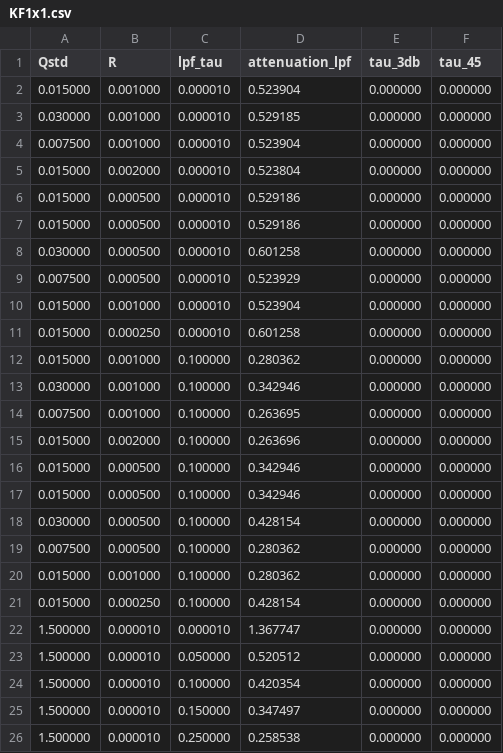
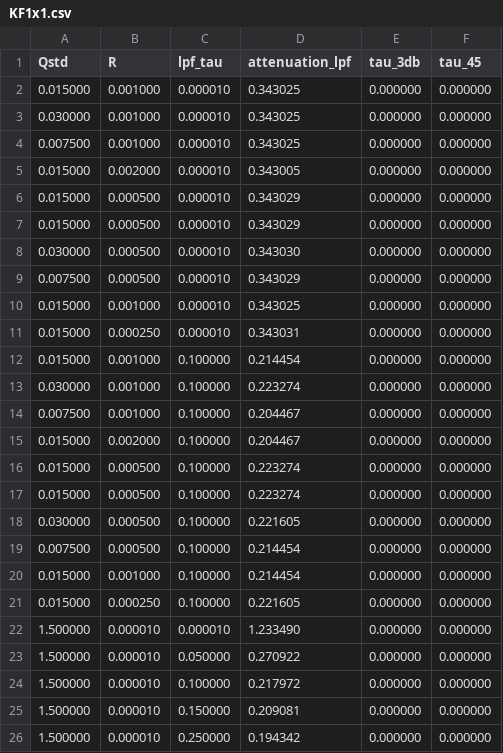
Before and after one commit to davegutz/mySolarStateOfCharge, a CSV file: SOC_Particle/pyStateOfCharge/KF1x1.csv, drawn as a sheet.

```diff
--- a/SOC_Particle/pyStateOfCharge/KF1x1.csv
+++ b/SOC_Particle/pyStateOfCharge/KF1x1.csv
@@ -1,26 +1,26 @@
 Qstd, R, lpf_tau, attenuation_lpf, tau_3db, tau_45,
- 0.015000, 0.001000, 0.000010, 0.523904, 0.000000, 0.000000,
- 0.030000, 0.001000, 0.000010, 0.529185, 0.000000, 0.000000,
- 0.007500, 0.001000, 0.000010, 0.523904, 0.000000, 0.000000,
- 0.015000, 0.002000, 0.000010, 0.523804, 0.000000, 0.000000,
- 0.015000, 0.000500, 0.000010, 0.529186, 0.000000, 0.000000,
- 0.015000, 0.000500, 0.000010, 0.529186, 0.000000, 0.000000,
- 0.030000, 0.000500, 0.000010, 0.601258, 0.000000, 0.000000,
- 0.007500, 0.000500, 0.000010, 0.523929, 0.000000, 0.000000,
- 0.015000, 0.001000, 0.000010, 0.523904, 0.000000, 0.000000,
- 0.015000, 0.000250, 0.000010, 0.601258, 0.000000, 0.000000,
- 0.015000, 0.001000, 0.100000, 0.280362, 0.000000, 0.000000,
- 0.030000, 0.001000, 0.100000, 0.342946, 0.000000, 0.000000,
- 0.007500, 0.001000, 0.100000, 0.263695, 0.000000, 0.000000,
- 0.015000, 0.002000, 0.100000, 0.263696, 0.000000, 0.000000,
- 0.015000, 0.000500, 0.100000, 0.342946, 0.000000, 0.000000,
- 0.015000, 0.000500, 0.100000, 0.342946, 0.000000, 0.000000,
- 0.030000, 0.000500, 0.100000, 0.428154, 0.000000, 0.000000,
- 0.007500, 0.000500, 0.100000, 0.280362, 0.000000, 0.000000,
- 0.015000, 0.001000, 0.100000, 0.280362, 0.000000, 0.000000,
- 0.015000, 0.000250, 0.100000, 0.428154, 0.000000, 0.000000,
- 1.500000, 0.000010, 0.000010, 1.367747, 0.000000, 0.000000,
- 1.500000, 0.000010, 0.050000, 0.520512, 0.000000, 0.000000,
- 1.500000, 0.000010, 0.100000, 0.420354, 0.000000, 0.000000,
- 1.500000, 0.000010, 0.150000, 0.347497, 0.000000, 0.000000,
- 1.500000, 0.000010, 0.250000, 0.258538, 0.000000, 0.000000,
+ 0.015000, 0.001000, 0.000010, 0.343025, 0.000000, 0.000000,
+ 0.030000, 0.001000, 0.000010, 0.343025, 0.000000, 0.000000,
+ 0.007500, 0.001000, 0.000010, 0.343025, 0.000000, 0.000000,
+ 0.015000, 0.002000, 0.000010, 0.343005, 0.000000, 0.000000,
+ 0.015000, 0.000500, 0.000010, 0.343029, 0.000000, 0.000000,
+ 0.015000, 0.000500, 0.000010, 0.343029, 0.000000, 0.000000,
+ 0.030000, 0.000500, 0.000010, 0.343030, 0.000000, 0.000000,
+ 0.007500, 0.000500, 0.000010, 0.343029, 0.000000, 0.000000,
+ 0.015000, 0.001000, 0.000010, 0.343025, 0.000000, 0.000000,
+ 0.015000, 0.000250, 0.000010, 0.343031, 0.000000, 0.000000,
+ 0.015000, 0.001000, 0.100000, 0.214454, 0.000000, 0.000000,
+ 0.030000, 0.001000, 0.100000, 0.223274, 0.000000, 0.000000,
+ 0.007500, 0.001000, 0.100000, 0.204467, 0.000000, 0.000000,
+ 0.015000, 0.002000, 0.100000, 0.204467, 0.000000, 0.000000,
+ 0.015000, 0.000500, 0.100000, 0.223274, 0.000000, 0.000000,
+ 0.015000, 0.000500, 0.100000, 0.223274, 0.000000, 0.000000,
+ 0.030000, 0.000500, 0.100000, 0.221605, 0.000000, 0.000000,
+ 0.007500, 0.000500, 0.100000, 0.214454, 0.000000, 0.000000,
+ 0.015000, 0.001000, 0.100000, 0.214454, 0.000000, 0.000000,
+ 0.015000, 0.000250, 0.100000, 0.221605, 0.000000, 0.000000,
+ 1.500000, 0.000010, 0.000010, 1.233490, 0.000000, 0.000000,
+ 1.500000, 0.000010, 0.050000, 0.270922, 0.000000, 0.000000,
+ 1.500000, 0.000010, 0.100000, 0.217972, 0.000000, 0.000000,
+ 1.500000, 0.000010, 0.150000, 0.209081, 0.000000, 0.000000,
+ 1.500000, 0.000010, 0.250000, 0.194342, 0.000000, 0.000000,
```
Also changed, not shown: 3 other files.
